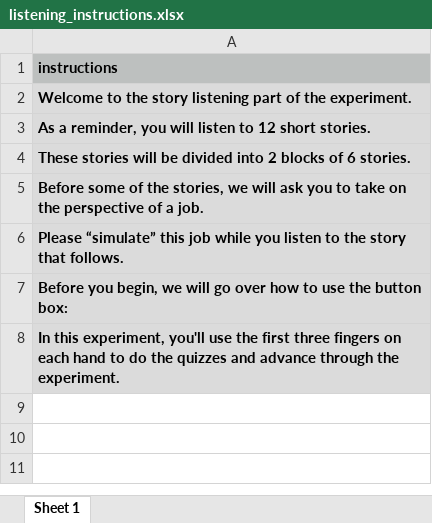
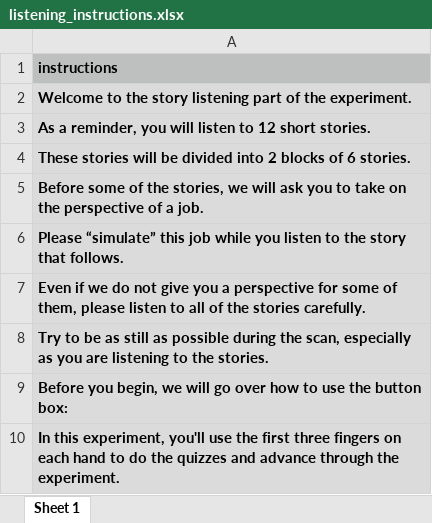
Before and after one commit to reblando/ebs, an Excel workbook: fMRI experiment/psychopy code/listening_instructions.xlsx, sheet Sheet 1, drawn as a sheet; values as stored, in another font and other column widths than the file's, no borders; the diff names each change by its address in the sheet, - before the commit and + after, or states it on an @@ line.

Commit message:
pretest and scan instructions update

```diff
--- a/fMRI experiment/psychopy code/listening_instructions.xlsx (sheet Sheet 1)
+++ b/fMRI experiment/psychopy code/listening_instructions.xlsx (sheet Sheet 1)
+row 7: Even if we do not give you a perspective for some of them, please listen to all of the stories carefully.
+row 8: Try to be as still as possible during the scan, especially as you are listening to the stories.
```
Also changed, not shown: 35 other files.
